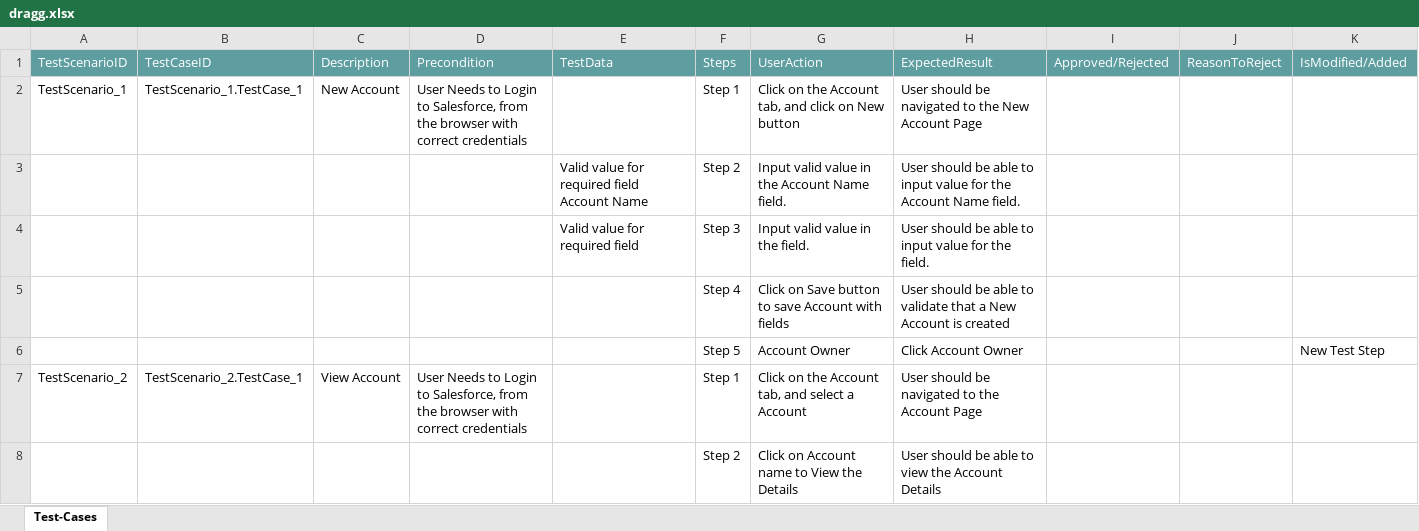
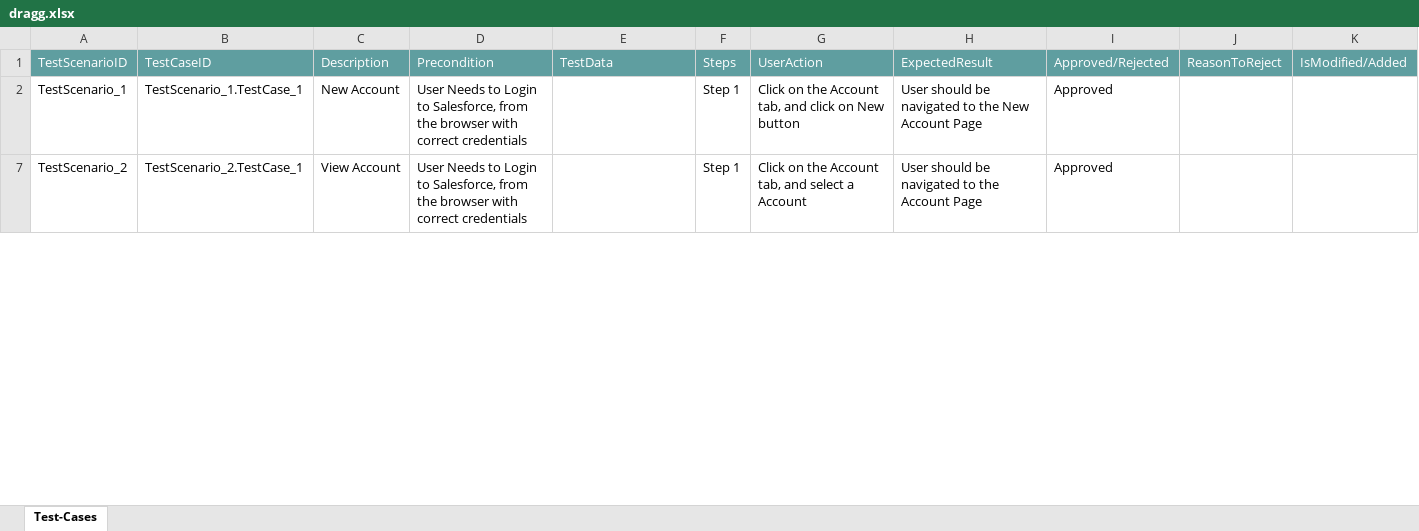
Before and after one commit to ShaikMohamedIrfan/Creatie, an Excel workbook: dragg.xlsx, sheet Test-Cases, drawn as a sheet; only a part is shown; values as stored, in another font and other column widths than the file's, no borders; table styles not drawn; the diff covers the shown part only; the diff names each change by its address in the sheet, - before the commit and + after, or states it on an @@ line.

Commit message:
Add files via upload

```diff
--- a/dragg.xlsx (sheet Test-Cases)
+++ b/dragg.xlsx (sheet Test-Cases)
-I2: (empty)
+I2: Approved
@@ row 3 hidden:  |  |  |  | Valid value for required field Account Name | Step 2 | Input valid value in the Account Name field. | User should be able to input value for the Account Name field. @@
@@ row 4 hidden:  |  |  |  | Valid value for required field | Step 3 | Input valid value in the field. | User should be able to input value for the field. @@
@@ row 5 hidden:  |  |  |  |  | Step 4 | Click on Save button to save Account with fields | User should be able to validate that a New Account is created @@
@@ row 6 hidden:  |  |  |  |  | Step 5 | Account Owner | Click Account Owner |  |  | New Test Step @@
-I7: (empty)
+I7: Approved
@@ row 8 hidden:  |  |  |  |  | Step 2 | Click on Account name to View the Details | User should be able to view the Account Details @@
```
Also changed, not shown: 5 hidden or unhidden rows and 2 edited cells elsewhere in this sheet.
